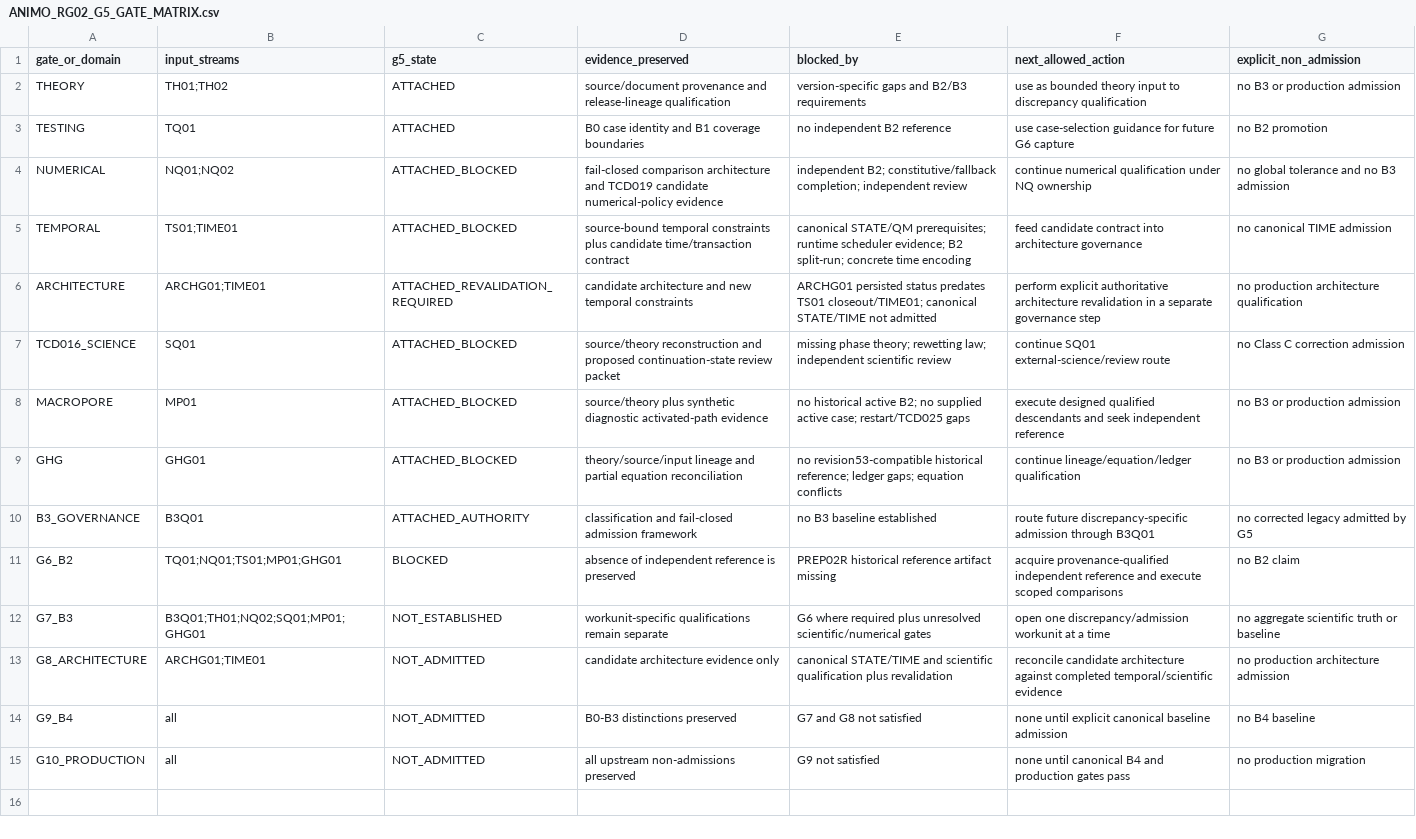
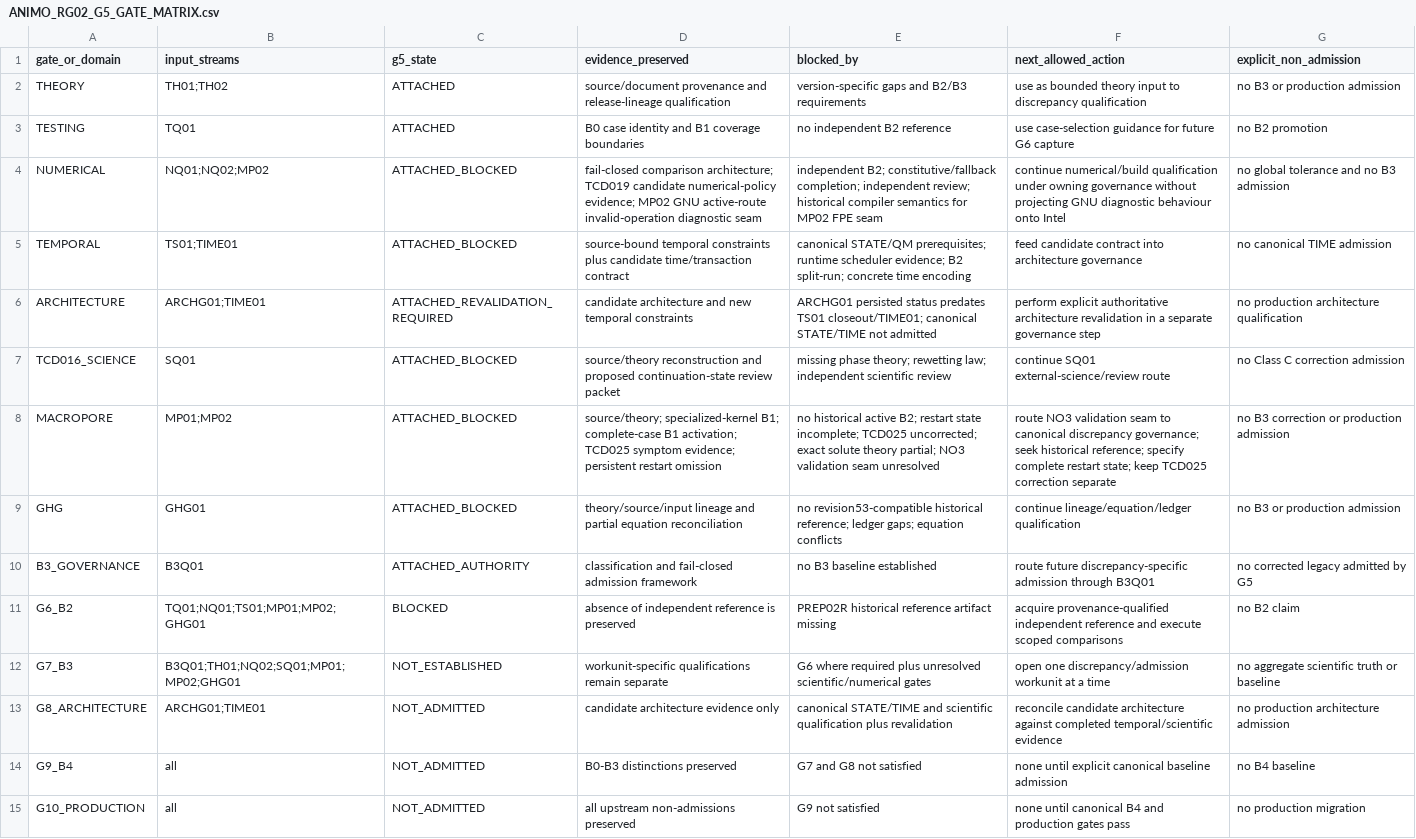
Before and after one commit to abhedwig-cell/ANIMO5, a CSV file: integration/animo-reg/g5/ANIMO_RG02_G5_GATE_MATRIX.csv, drawn as a sheet.

Commit message:
governance(RG02-G5): extend macropore and numerical gates with MP02 evidence

```diff
--- a/integration/animo-reg/g5/ANIMO_RG02_G5_GATE_MATRIX.csv
+++ b/integration/animo-reg/g5/ANIMO_RG02_G5_GATE_MATRIX.csv
@@ -3,3 +3,3 @@ THEORY,TH01;TH02,ATTACHED,source/document provenance and release-lineage qualifi
 TESTING,TQ01,ATTACHED,B0 case identity and B1 coverage boundaries,no independent B2 reference,use case-selection guidance for future G6 capture,no B2 promotion
-NUMERICAL,NQ01;NQ02,ATTACHED_BLOCKED,fail-closed comparison architecture and TCD019 candidate numerical-policy evidence,independent B2; constitutive/fallback completion; independent review,continue numerical qualification under NQ ownership,no global tolerance and no B3 admission
+NUMERICAL,NQ01;NQ02;MP02,ATTACHED_BLOCKED,fail-closed comparison architecture; TCD019 candidate numerical-policy evidence; MP02 GNU active-route invalid-operation diagnostic seam,independent B2; constitutive/fallback completion; independent review; historical compiler semantics for MP02 FPE seam,continue numerical/build qualification under owning governance without projecting GNU diagnostic behaviour onto Intel,no global tolerance and no B3 admission
 TEMPORAL,TS01;TIME01,ATTACHED_BLOCKED,source-bound temporal constraints plus candidate time/transaction contract,canonical STATE/QM prerequisites; runtime scheduler evidence; B2 split-run; concrete time encoding,feed candidate contract into architecture governance,no canonical TIME admission
@@ -7,7 +7,7 @@ ARCHITECTURE,ARCHG01;TIME01,ATTACHED_REVALIDATION_REQUIRED,candidate architectur
 TCD016_SCIENCE,SQ01,ATTACHED_BLOCKED,source/theory reconstruction and proposed continuation-state review packet,missing phase theory; rewetting law; independent scientific review,continue SQ01 external-science/review route,no Class C correction admission
-MACROPORE,MP01,ATTACHED_BLOCKED,source/theory plus synthetic diagnostic activated-path evidence,no historical active B2; no supplied active case; restart/TCD025 gaps,execute designed qualified descendants and seek independent reference,no B3 or production admission
+MACROPORE,MP01;MP02,ATTACHED_BLOCKED,source/theory; specialized-kernel B1; complete-case B1 activation; TCD025 symptom evidence; persistent restart omission,no historical active B2; restart state incomplete; TCD025 uncorrected; exact solute theory partial; NO3 validation seam unresolved,route NO3 validation seam to canonical discrepancy governance; seek historical reference; specify complete restart state; keep TCD025 correction separate,no B3 correction or production admission
 GHG,GHG01,ATTACHED_BLOCKED,theory/source/input lineage and partial equation reconciliation,no revision53-compatible historical reference; ledger gaps; equation conflicts,continue lineage/equation/ledger qualification,no B3 or production admission
 B3_GOVERNANCE,B3Q01,ATTACHED_AUTHORITY,classification and fail-closed admission framework,no B3 baseline established,route future discrepancy-specific admission through B3Q01,no corrected legacy admitted by G5
-G6_B2,TQ01;NQ01;TS01;MP01;GHG01,BLOCKED,absence of independent reference is preserved,PREP02R historical reference artifact missing,acquire provenance-qualified independent reference and execute scoped comparisons,no B2 claim
-G7_B3,B3Q01;TH01;NQ02;SQ01;MP01;GHG01,NOT_ESTABLISHED,workunit-specific qualifications remain separate,G6 where required plus unresolved scientific/numerical gates,open one discrepancy/admission workunit at a time,no aggregate scientific truth or baseline
+G6_B2,TQ01;NQ01;TS01;MP01;MP02;GHG01,BLOCKED,absence of independent reference is preserved,PREP02R historical reference artifact missing,acquire provenance-qualified independent reference and execute scoped comparisons,no B2 claim
+G7_B3,B3Q01;TH01;NQ02;SQ01;MP01;MP02;GHG01,NOT_ESTABLISHED,workunit-specific qualifications remain separate,G6 where required plus unresolved scientific/numerical gates,open one discrepancy/admission workunit at a time,no aggregate scientific truth or baseline
 G8_ARCHITECTURE,ARCHG01;TIME01,NOT_ADMITTED,candidate architecture evidence only,canonical STATE/TIME and scientific qualification plus revalidation,reconcile candidate architecture against completed temporal/scientific evidence,no production architecture admission
```
